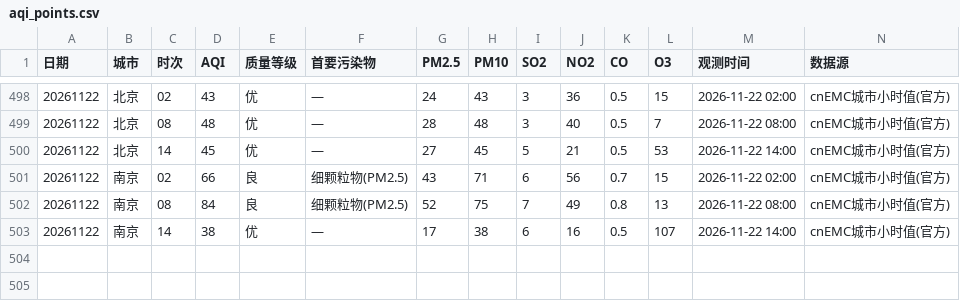
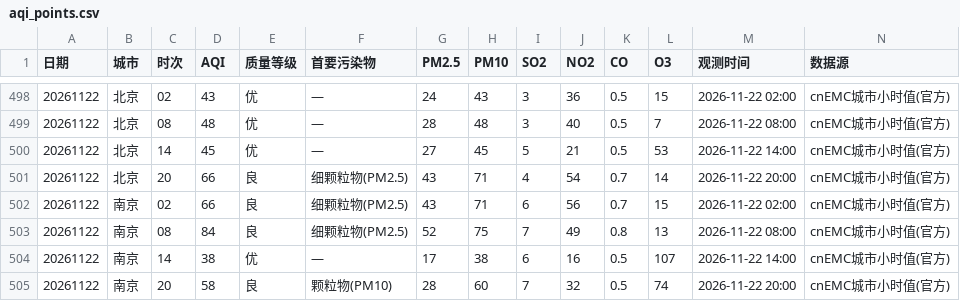
Before and after one commit to ZhuZhengHuan/Bj-Nj-Weather-, a CSV file: aqi_points.csv, drawn as a sheet; only a part is shown, gaps mark what is left out; the diff names each change by its address in the sheet, - before the commit and + after, or states it on an @@ line.

```diff
--- a/aqi_points.csv
+++ b/aqi_points.csv
+row 501: 20261122 | 北京 | 20 | 66 | 良 | 细颗粒物(PM2.5) | 43 | 71 | 4 | 54 | 0.7 | 14 | 2026-11-22 20:00 | cnEMC城市小时值(官方)
+row 505: 20261122 | 南京 | 20 | 58 | 良 | 颗粒物(PM10) | 28 | 60 | 7 | 32 | 0.5 | 74 | 2026-11-22 20:00 | cnEMC城市小时值(官方)
```
Also changed, not shown: aqi_daily.csv, met_daily.csv, 2 other files.
